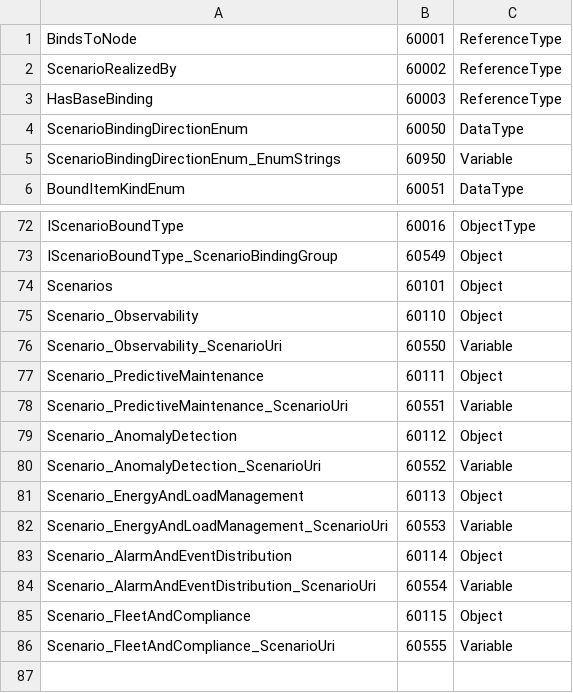
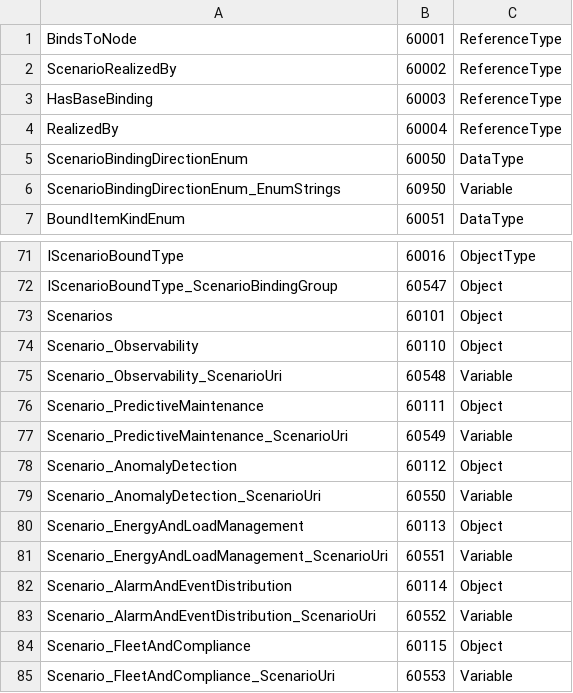
Before and after one commit to marcschier/opcua-drafts, a CSV file: core-specs/scenario-binding/Opc.Ua.ScenarioBinding.NodeIds.csv, drawn as a sheet; only a part is shown, gaps mark what is left out; addresses are those after the commit; the diff covers the shown part only; the diff names each change by its address in the sheet, - before the commit and + after, or states it on an @@ line.

Commit message:
Refine discovery (profile↔group RealizedBy) + add DI facet examples
Discovery-model refinement:
- New non-hierarchical ReferenceType RealizedBy (i=60004, subtype of
  NonHierarchicalReferences): forward ScenarioProfile→ScenarioBindingGroup, inverse
  Realizes (group→profile). Distinct from ScenarioRealizedBy (binding↔PubSub).
- ScenarioBindingGroup objects are contained only in the IScenarioBoundType instance;
  ScenarioProfileType no longer contains groups (references them via RealizedBy). Non-
  hierarchical ⇒ single hierarchical parent, no loop.
- Removed ScenarioUri from ScenarioBindingType; it is now a property of ScenarioProfileType
  only (a binding's scenario = its group's profile, via Realizes; DataSetClassId encodes it).
- Propagated through spec (§4.2/§4.4 diagrams/§5.x/§6/§7/Annex), skill, and the example
  generators (drop binding ScenarioUri; each group Realizes its well-known profile).

DI facet examples (examples/di/) — pumps extend DI:
- DI FleetAndCompliance identity binding on the DI IVendorNameplateType facet (the facet a
  pump composes at /Identification); a device-only DeviceHealth Observability binding on
  IDeviceHealthType (contrast: pumps don't compose it).
- Pumps FleetAndCompliance is now a proper §5.12 DELTA binding: lists only AssetId/Location
  + BaseDataSetClassIds=[DI nameplate class]; the four nameplate fields are inherited from the
  DI base and composed at the /Identification mount.
- Generalized §5.12 mount-path rule to cover a facet implemented by a hierarchical child
  object (e.g. IVendorNameplateType on the Identification component → mount /Identification).
- Added SourceScenarioBindingClassId to §5.4.1 FieldMetaData propagation.
- OPC-UA-DI-Pumps-Inheritance.md illustration; validate_examples extended for DI.

Validated: validate_local 0/0, KB slice 0 errors, validate_examples 0 (incl DI),
validate_wot 0, 17/17 mermaid diagrams render, deterministic. Rubber-duck review addressed.

```diff
--- a/core-specs/scenario-binding/Opc.Ua.ScenarioBinding.NodeIds.csv
+++ b/core-specs/scenario-binding/Opc.Ua.ScenarioBinding.NodeIds.csv
+row 4: RealizedBy | 60004 | ReferenceType
-B72: 60549
+B72: 60547
-B75: 60550
+B75: 60548
-B77: 60551
+B77: 60549
-B79: 60552
+B79: 60550
-B81: 60553
+B81: 60551
-B83: 60554
+B83: 60552
-B85: 60555
+B85: 60553
```
Also changed, not shown: 2 removed rows and 23 edited cells elsewhere in this file, 22 other files.
